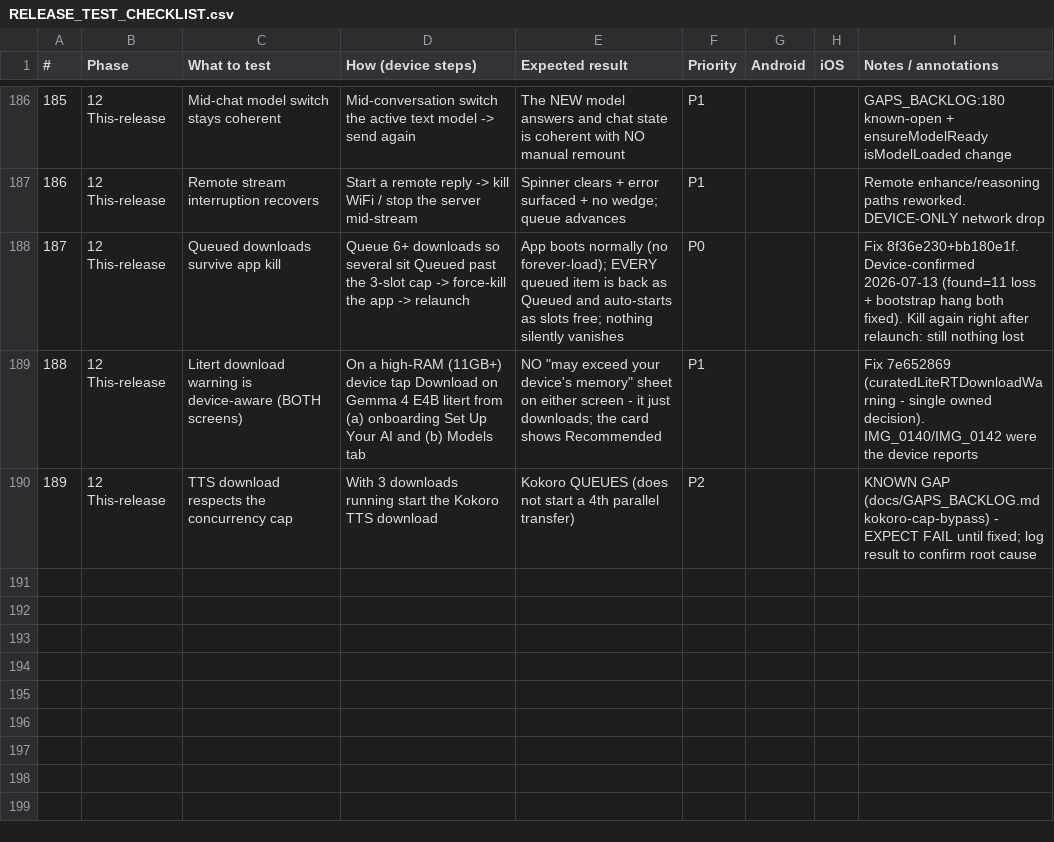
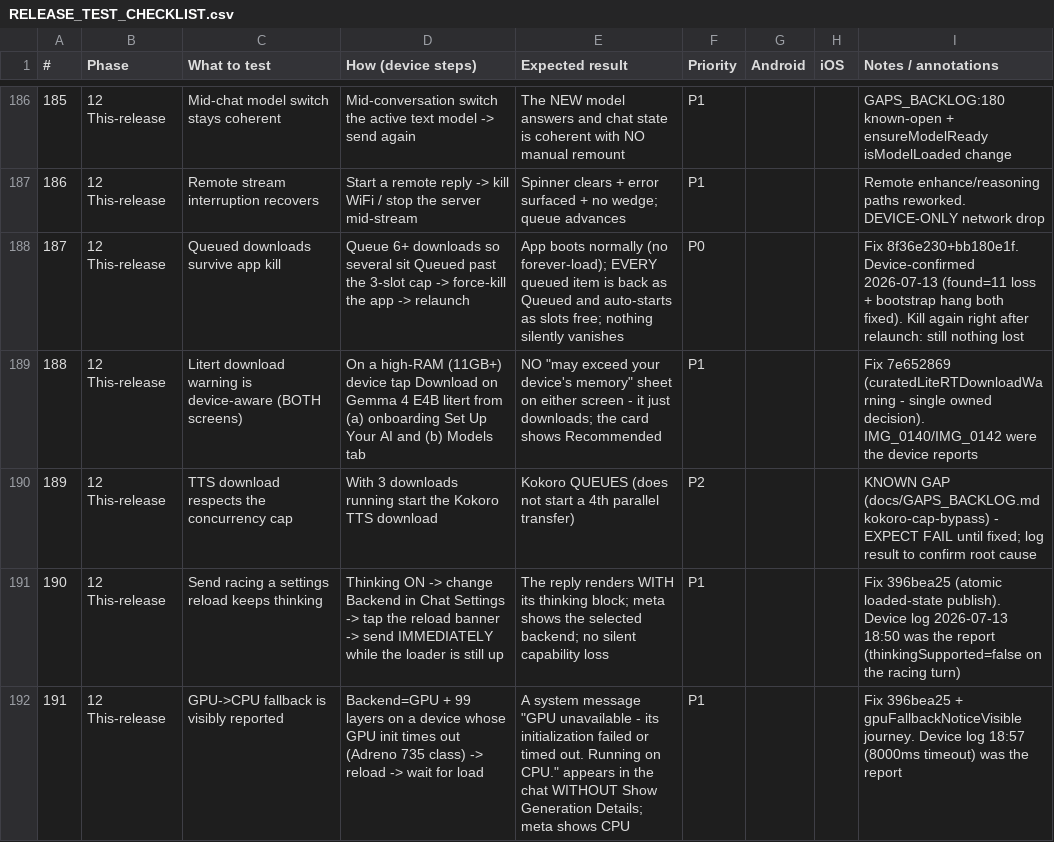
Before and after one commit to imarkInfotech2020/OGAM, a CSV file: docs/RELEASE_TEST_CHECKLIST.csv, drawn as a sheet; only a part is shown, gaps mark what is left out.

Commit message:
docs: close the reload-drift gaps entry (root cause corrected: readiness race, not a second path); checklist rows 190-191

```diff
--- a/docs/RELEASE_TEST_CHECKLIST.csv
+++ b/docs/RELEASE_TEST_CHECKLIST.csv
@@ -190 +190,3 @@
 189,12 This-release,TTS download respects the concurrency cap,With 3 downloads running start the Kokoro TTS download,Kokoro QUEUES (does not start a 4th parallel transfer),P2,,,KNOWN GAP (docs/GAPS_BACKLOG.md kokoro-cap-bypass) - EXPECT FAIL until fixed; log result to confirm root cause
+190,12 This-release,Send racing a settings reload keeps thinking,Thinking ON -> change Backend in Chat Settings -> tap the reload banner -> send IMMEDIATELY while the loader is still up,The reply renders WITH its thinking block; meta shows the selected backend; no silent capability loss,P1,,,Fix 396bea25 (atomic loaded-state publish). Device log 2026-07-13 18:50 was the report (thinkingSupported=false on the racing turn)
+191,12 This-release,GPU->CPU fallback is visibly reported,Backend=GPU + 99 layers on a device whose GPU init times out (Adreno 735 class) -> reload -> wait for load,A system message "GPU unavailable - its initialization failed or timed out. Running on CPU." appears in the chat WITHOUT Show Generation Details; meta shows CPU,P1,,,Fix 396bea25 + gpuFallbackNoticeVisible journey. Device log 18:57 (8000ms timeout) was the report
```
Also changed, not shown: 1 other file.
